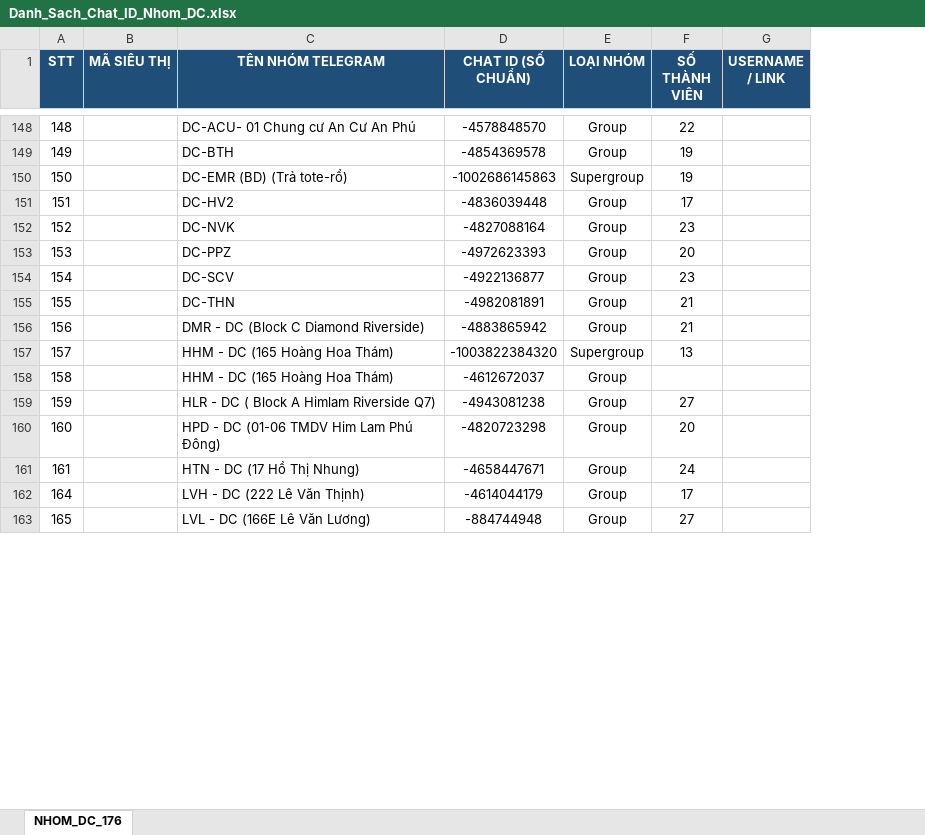
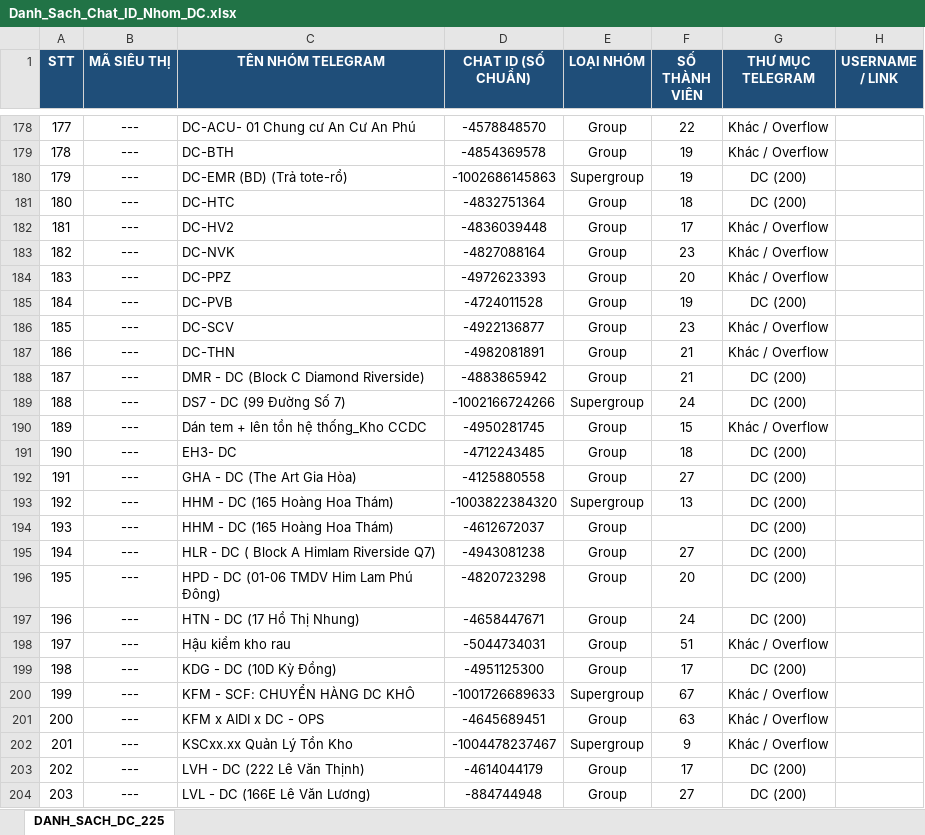
Before and after one commit to aresphamha/Doi_Soat_Dong_Mat, an Excel workbook: Danh_Sach_Chat_ID_Nhom_DC.xlsx, sheet DANH_SACH_DC_225, drawn as a sheet; only a part is shown, gaps mark what is left out; values as stored, in another font and other column widths than the file's, no borders; addresses are those after the commit; the diff covers the shown part only; the diff names each change by its address in the sheet, - before the commit and + after, or states it on an @@ line.

```diff
--- a/Danh_Sach_Chat_ID_Nhom_DC.xlsx (sheet DANH_SACH_DC_225)
+++ b/Danh_Sach_Chat_ID_Nhom_DC.xlsx (sheet DANH_SACH_DC_225)
-sheet tab: NHOM_DC_176
+sheet tab: DANH_SACH_DC_225
+column G (THƯ MỤC TELEGRAM), rows 178-180: Khác / Overflow | Khác / Overflow | DC (200); rows 182-184: all Khác / Overflow; rows 186-188: Khác / Overflow | Khác / Overflow | DC (200); rows 193-197: all DC (200); rows 203-204: DC (200) | DC (200)
@@ column A (STT) renumbered between rows 13 and 225 @@
-B178:B180 (MÃ SIÊU THỊ): (empty)
+B178:B180 (MÃ SIÊU THỊ): ---
+row 181: 180 | --- | DC-HTC | -4832751364 | Group | 18 | DC (200)
-B182:B184 (MÃ SIÊU THỊ): (empty)
+B182:B184 (MÃ SIÊU THỊ): ---
+row 185: 184 | --- | DC-PVB | -4724011528 | Group | 19 | DC (200)
-B186:B188 (MÃ SIÊU THỊ): (empty)
+B186:B188 (MÃ SIÊU THỊ): ---
+row 189: 188 | --- | DS7 - DC (99 Đường Số 7) | -1002166724266 | Supergroup | 24 | DC (200)
+row 190: 189 | --- | Dán tem + lên tồn hệ thống_Kho CCDC | -4950281745 | Group | 15 | Khác / Overflow
+row 191: 190 | --- | EH3- DC | -4712243485 | Group | 18 | DC (200)
+row 192: 191 | --- | GHA - DC (The Art Gia Hòa) | -4125880558 | Group | 27 | DC (200)
-B193:B197 (MÃ SIÊU THỊ): (empty)
+B193:B197 (MÃ SIÊU THỊ): ---
+row 198: 197 | --- | Hậu kiểm kho rau | -5044734031 | Group | 51 | Khác / Overflow
+row 199: 198 | --- | KDG - DC (10D Kỳ Đồng) | -4951125300 | Group | 17 | DC (200)
+row 200: 199 | --- | KFM - SCF: CHUYỂN HÀNG DC KHÔ | -1001726689633 | Supergroup | 67 | Khác / Overflow
+row 201: 200 | --- | KFM x AIDI x DC - OPS | -4645689451 | Group | 63 | Khác / Overflow
+row 202: 201 | --- | KSCxx.xx Quản Lý Tồn Kho | -1004478237467 | Supergroup | 9 | Khác / Overflow
-B203:B204 (MÃ SIÊU THỊ): (empty)
+B203:B204 (MÃ SIÊU THỊ): ---
```
Also changed, not shown: 44 added rows, 3 removed rows, 2 moved rows and 58 edited cells elsewhere in this sheet, 1 other file.
